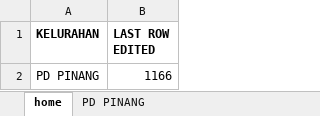
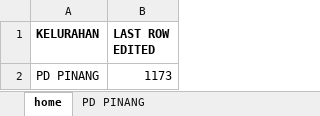
Before and after one commit to nalen-dev/autolpg-app, an Excel workbook: libs/DATA_FILTERED.xlsx, sheet home, drawn as a sheet; values as stored, in another font and other column widths than the file's, no borders; the diff names each change by its address in the sheet, - before the commit and + after, or states it on an @@ line.

```diff
--- a/libs/DATA_FILTERED.xlsx (sheet home)
+++ b/libs/DATA_FILTERED.xlsx (sheet home)
-B2 (LAST ROW EDITED): 1166
+B2 (LAST ROW EDITED): 1173
```
Also changed, not shown: sheet PD PINANG, 1 other file.
